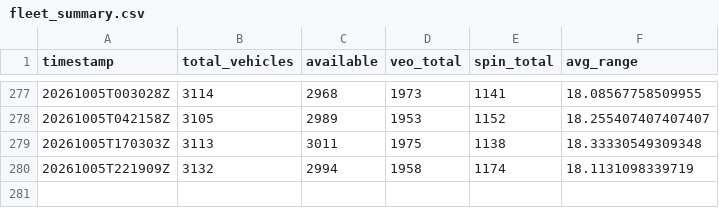
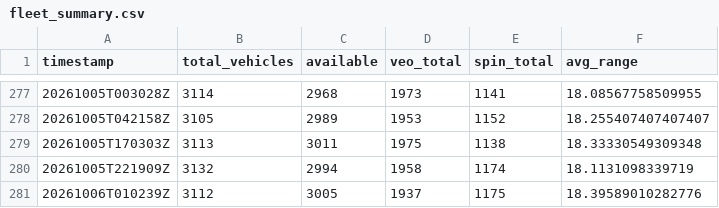
Before and after one commit to steveneedham/columbus-micromobility-data, a CSV file: daily_summary/fleet_summary.csv, drawn as a sheet; only a part is shown, gaps mark what is left out.

```diff
--- a/daily_summary/fleet_summary.csv
+++ b/daily_summary/fleet_summary.csv
@@ -280 +280,2 @@ timestamp,total_vehicles,available,veo_total,spin_total,avg_range
 20261005T221909Z,3132,2994,1958,1174,18.1131098339719
+20261006T010239Z,3112,3005,1937,1175,18.39589010282776
```
Also changed, not shown: 4 other files.
